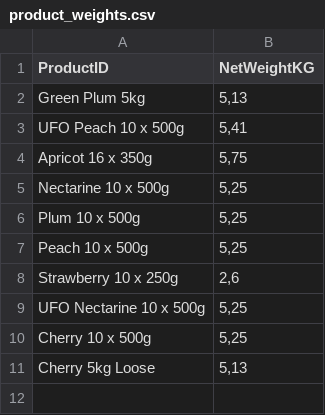
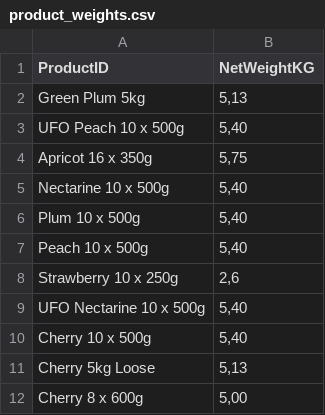
Before and after one commit to akinsoyleyen/cogs_calculator, a CSV file: product_weights.csv, drawn as a sheet.

```diff
--- a/product_weights.csv
+++ b/product_weights.csv
@@ -2,10 +2,11 @@ ProductID,NetWeightKG
 Green Plum 5kg,"5,13"
-UFO Peach 10 x 500g,"5,41"
+UFO Peach 10 x 500g,"5,40"
 Apricot 16 x 350g,"5,75"
-Nectarine 10 x 500g,"5,25"
-Plum 10 x 500g,"5,25"
-Peach 10 x 500g,"5,25"
+Nectarine 10 x 500g,"5,40"
+Plum 10 x 500g,"5,40"
+Peach 10 x 500g,"5,40"
 Strawberry 10 x 250g,"2,6"
-UFO Nectarine 10 x 500g,"5,25"
-Cherry 10 x 500g,"5,25"
+UFO Nectarine 10 x 500g,"5,40"
+Cherry 10 x 500g,"5,40"
 Cherry 5kg Loose,"5,13"
+Cherry 8 x 600g,"5,00"
```
Also changed, not shown: product_packing.csv, product_recipe.csv.
